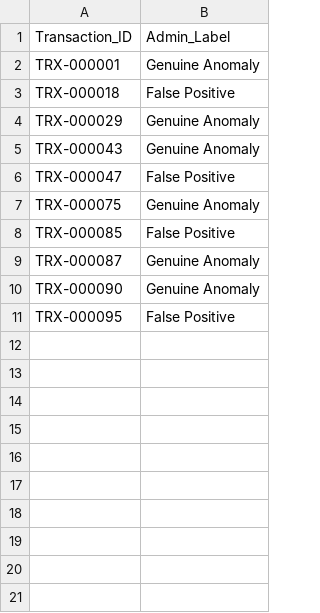
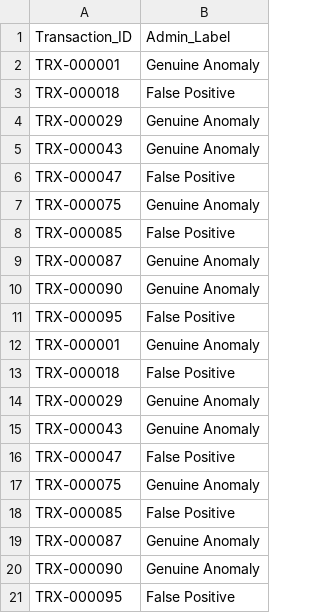
Before and after one commit to MahaLakshmi2038/adaptive-ai-financial-anomaly-detection, a CSV file: results/feedback.csv, drawn as a sheet; the diff names each change by its address in the sheet, - before the commit and + after, or states it on an @@ line.

```diff
--- a/results/feedback.csv
+++ b/results/feedback.csv
+row 12: TRX-000001 | Genuine Anomaly
+row 13: TRX-000018 | False Positive
+row 14: TRX-000029 | Genuine Anomaly
+row 15: TRX-000043 | Genuine Anomaly
+row 16: TRX-000047 | False Positive
+row 17: TRX-000075 | Genuine Anomaly
+row 18: TRX-000085 | False Positive
+row 19: TRX-000087 | Genuine Anomaly
+row 20: TRX-000090 | Genuine Anomaly
+row 21: TRX-000095 | False Positive
```
Also changed, not shown: 6 other files.
